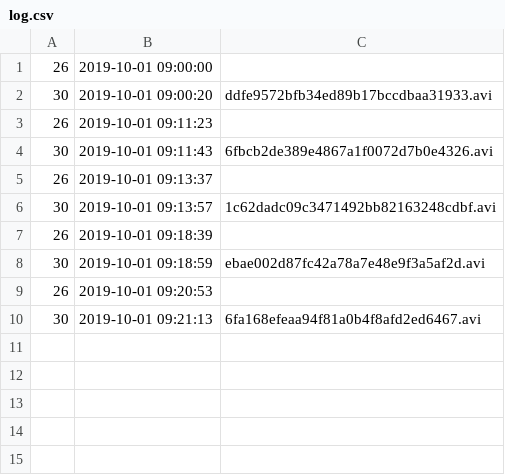
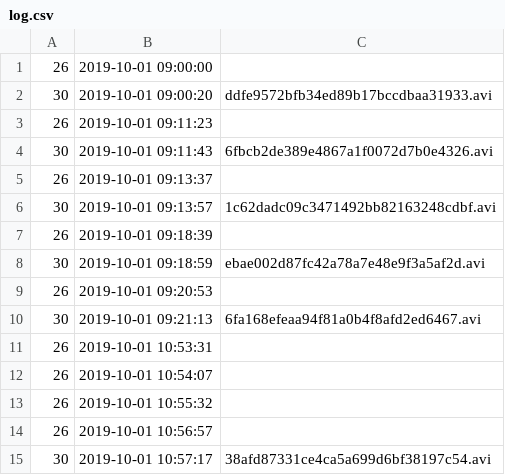
Before and after one commit to amattas/speedtrap, a CSV file: log.csv, drawn as a sheet.

```diff
--- a/log.csv
+++ b/log.csv
@@ -10 +10,6 @@
 30,2019-10-01 09:21:13,6fa168efeaa94f81a0b4f8afd2ed6467.avi
+26,2019-10-01 10:53:31,
+26,2019-10-01 10:54:07,
+26,2019-10-01 10:55:32,
+26,2019-10-01 10:56:57,
+30,2019-10-01 10:57:17,38afd87331ce4ca5a699d6bf38197c54.avi
```
Also changed, not shown: 7 other files.
